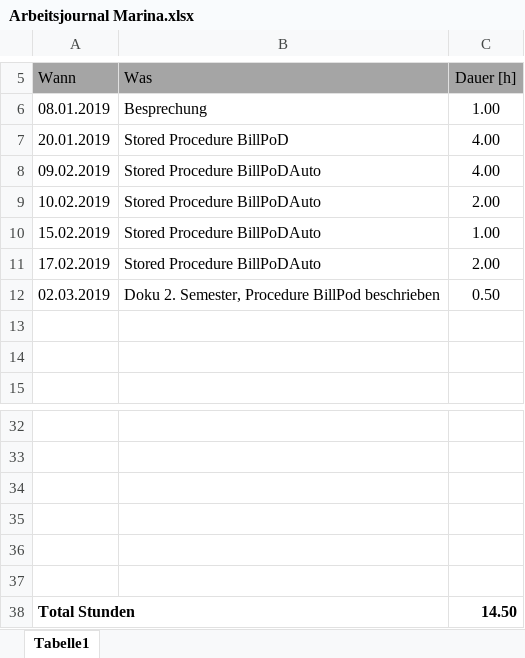
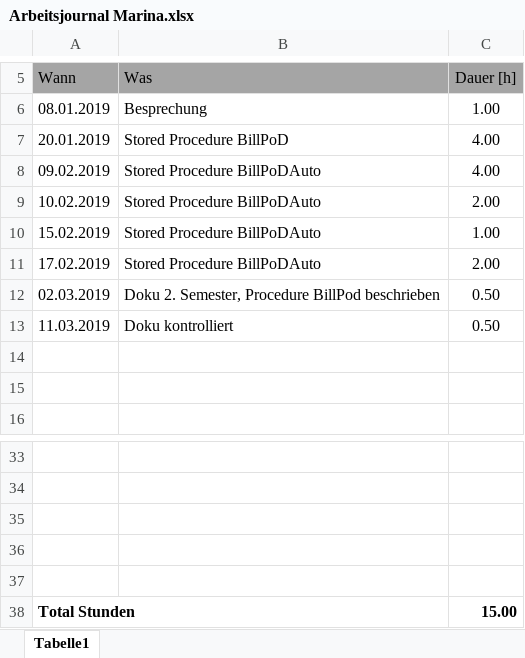
Before and after one commit to nigliox/DBSemesterProject, an Excel workbook: Arbeitsjournale/2Semester/Arbeitsjournal Marina.xlsx, sheet Tabelle1, drawn as a sheet; only a part is shown, gaps mark what is left out; values as stored, in another font and other column widths than the file's, no borders; removed rows and columns are numbered as before the commit, all else as after; the diff names each change by its address in the sheet, - before the commit and + after, or states it on an @@ line.

Commit message:
Korrekturlesung Doku

```diff
--- a/Arbeitsjournale/2Semester/Arbeitsjournal Marina.xlsx (sheet Tabelle1)
+++ b/Arbeitsjournale/2Semester/Arbeitsjournal Marina.xlsx (sheet Tabelle1)
+row 13: 11.03.2019 | Doku kontrolliert | 0.50
-row 37: (empty)
-C38 (Dauer [h]): 14.50
+C38 (Dauer [h]): 15.00
```
Also changed, not shown: 1 other file.
